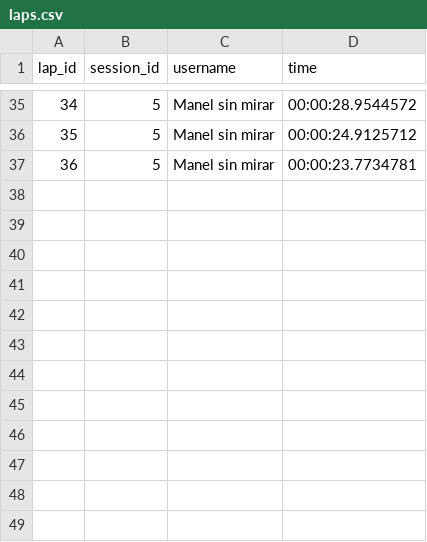
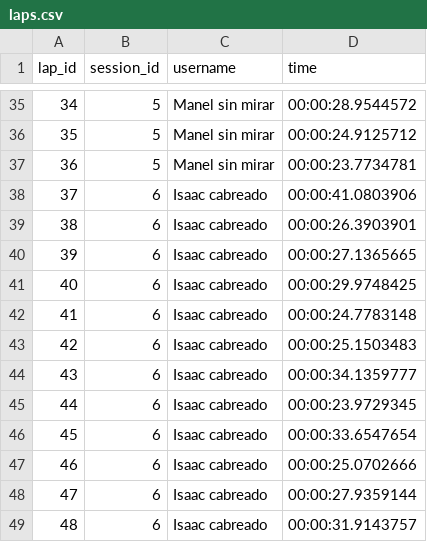
Before and after one commit to cumus/SuperCarAnalysis, a CSV file: SpaceInEditorBareBone_2019/Assets/Analysis/CSV_Files/laps.csv, drawn as a sheet; only a part is shown, gaps mark what is left out; the diff names each change by its address in the sheet, - before the commit and + after, or states it on an @@ line.

```diff
--- a/SpaceInEditorBareBone_2019/Assets/Analysis/CSV_Files/laps.csv
+++ b/SpaceInEditorBareBone_2019/Assets/Analysis/CSV_Files/laps.csv
+row 38: 37 | 6 | Isaac cabreado | 00:00:41.0803906
+row 39: 38 | 6 | Isaac cabreado | 00:00:26.3903901
+row 40: 39 | 6 | Isaac cabreado | 00:00:27.1365665
+row 41: 40 | 6 | Isaac cabreado | 00:00:29.9748425
+row 42: 41 | 6 | Isaac cabreado | 00:00:24.7783148
+row 43: 42 | 6 | Isaac cabreado | 00:00:25.1503483
+row 44: 43 | 6 | Isaac cabreado | 00:00:34.1359777
+row 45: 44 | 6 | Isaac cabreado | 00:00:23.9729345
+row 46: 45 | 6 | Isaac cabreado | 00:00:33.6547654
+row 47: 46 | 6 | Isaac cabreado | 00:00:25.0702666
+row 48: 47 | 6 | Isaac cabreado | 00:00:27.9359144
+row 49: 48 | 6 | Isaac cabreado | 00:00:31.9143757
```
Also changed, not shown: SpaceInEditorBareBone_2019/Assets/Analysis/CSV_Files/crashes.csv, SpaceInEditorBareBone_2019/Assets/Analysis/CSV_Files/sessions.csv, 3 other files.
